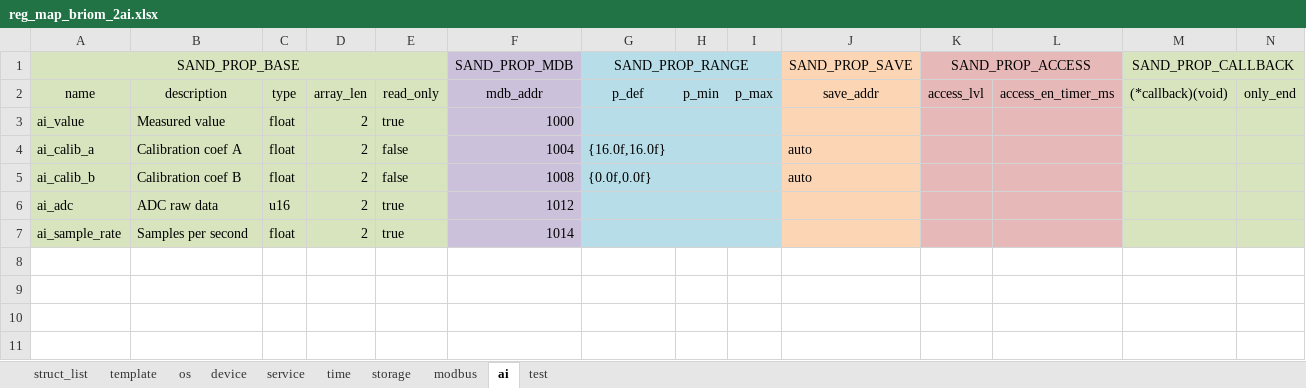
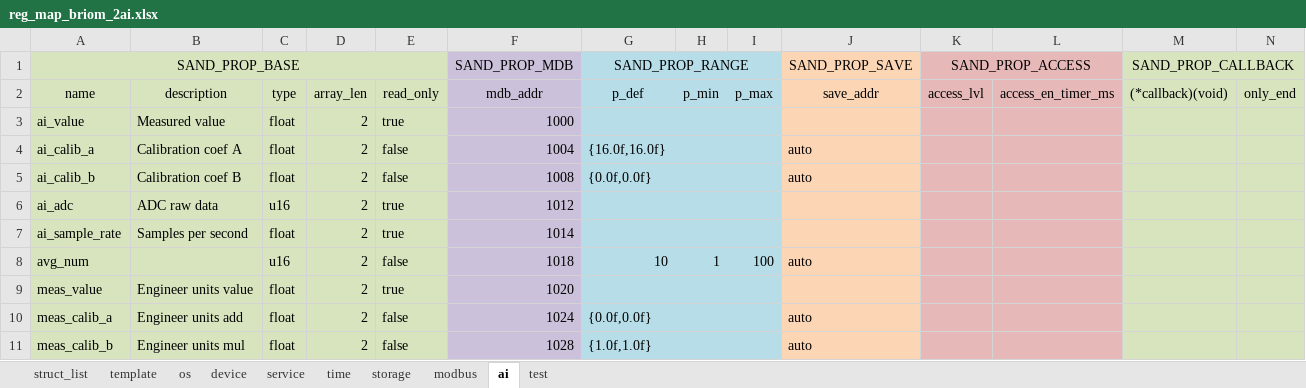
Before and after one commit to Airat91/SAND, an Excel workbook: generator/input/reg_maps/reg_map_briom_2ai.xlsx, sheet ai, drawn as a sheet; only a part is shown; values as stored, in another font and other column widths than the file's, no borders; rows hold the shown columns only; the diff names each change by its address in the sheet, - before the commit and + after, or states it on an @@ line.

```diff
--- a/generator/input/reg_maps/reg_map_briom_2ai.xlsx (sheet ai)
+++ b/generator/input/reg_maps/reg_map_briom_2ai.xlsx (sheet ai)
+row 8: avg_num |  | u16 | 2 | false | 1018 | 10 | 1 | 100 | auto
+row 9: meas_value | Engineer units value | float | 2 | true | 1020
+row 10: meas_calib_a | Engineer units add | float | 2 | false | 1024 | {0.0f,0.0f} |  |  | auto
+row 11: meas_calib_b | Engineer units mul | float | 2 | false | 1028 | {1.0f,1.0f} |  |  | auto
```
Also changed, not shown: 4 other files.
